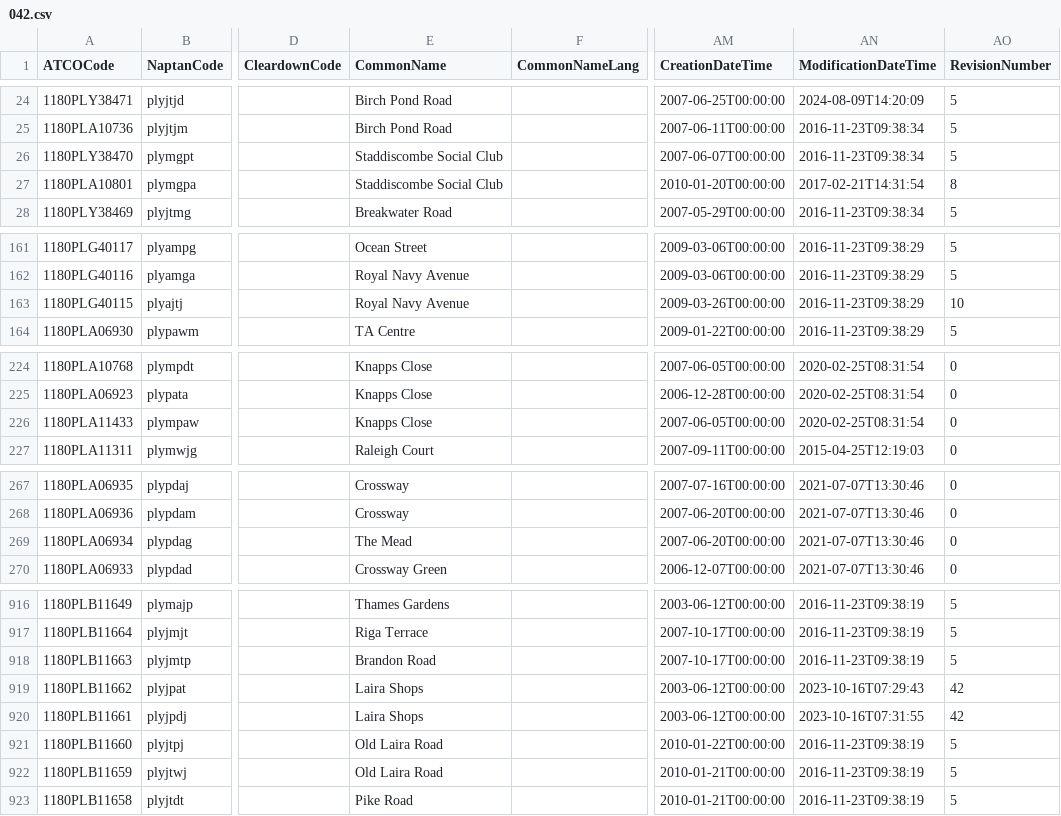
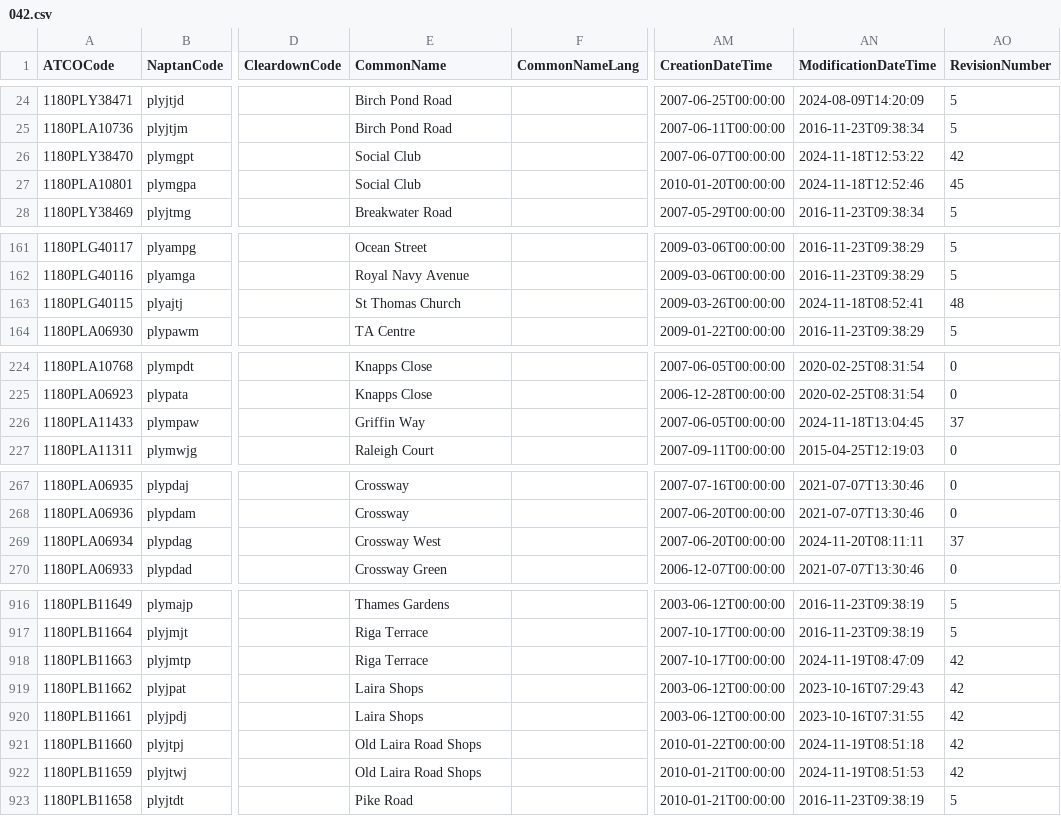
Before and after one commit to bustimes/scrapings, a CSV file: naptan/042.csv, drawn as a sheet; only a part is shown, gaps mark what is left out; the diff covers the shown part only; the diff names each change by its address in the sheet, - before the commit and + after, or states it on an @@ line.

```diff
--- a/naptan/042.csv
+++ b/naptan/042.csv
-E26:E27 (CommonName): Staddiscombe Social Club
+E26:E27 (CommonName): Social Club
-AN26 (ModificationDateTime): 2016-11-23T09:38:34
+AN26 (ModificationDateTime): 2024-11-18T12:53:22
-AO26 (RevisionNumber): 5
+AO26 (RevisionNumber): 42
-AN27 (ModificationDateTime): 2017-02-21T14:31:54
+AN27 (ModificationDateTime): 2024-11-18T12:52:46
-AO27 (RevisionNumber): 8
+AO27 (RevisionNumber): 45
-E163 (CommonName): Royal Navy Avenue
+E163 (CommonName): St Thomas Church
-AN163 (ModificationDateTime): 2016-11-23T09:38:29
+AN163 (ModificationDateTime): 2024-11-18T08:52:41
-AO163 (RevisionNumber): 10
+AO163 (RevisionNumber): 48
-E226 (CommonName): Knapps Close
+E226 (CommonName): Griffin Way
-AN226 (ModificationDateTime): 2020-02-25T08:31:54
+AN226 (ModificationDateTime): 2024-11-18T13:04:45
-AO226 (RevisionNumber): 0
+AO226 (RevisionNumber): 37
-E269 (CommonName): The Mead
+E269 (CommonName): Crossway West
-AN269 (ModificationDateTime): 2021-07-07T13:30:46
+AN269 (ModificationDateTime): 2024-11-20T08:11:11
-AO269 (RevisionNumber): 0
+AO269 (RevisionNumber): 37
-E918 (CommonName): Brandon Road
+E918 (CommonName): Riga Terrace
-AN918 (ModificationDateTime): 2016-11-23T09:38:19
+AN918 (ModificationDateTime): 2024-11-19T08:47:09
-AO918 (RevisionNumber): 5
+AO918 (RevisionNumber): 42
-E921:E922 (CommonName): Old Laira Road
+E921:E922 (CommonName): Old Laira Road Shops
-AN921 (ModificationDateTime): 2016-11-23T09:38:19
+AN921 (ModificationDateTime): 2024-11-19T08:51:18
-AO921:AO922 (RevisionNumber): 5
+AO921:AO922 (RevisionNumber): 42
-AN922 (ModificationDateTime): 2016-11-23T09:38:19
+AN922 (ModificationDateTime): 2024-11-19T08:51:53
```
Also changed, not shown: 53 edited cells elsewhere in this file, naptan/028.csv, naptan/032.csv, 16 other files.
